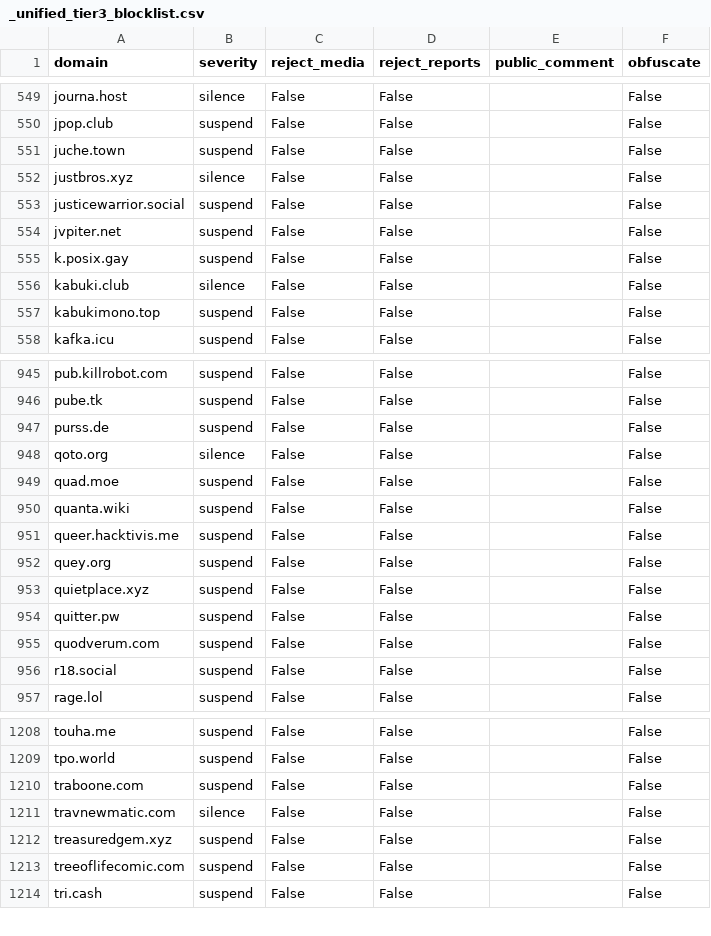
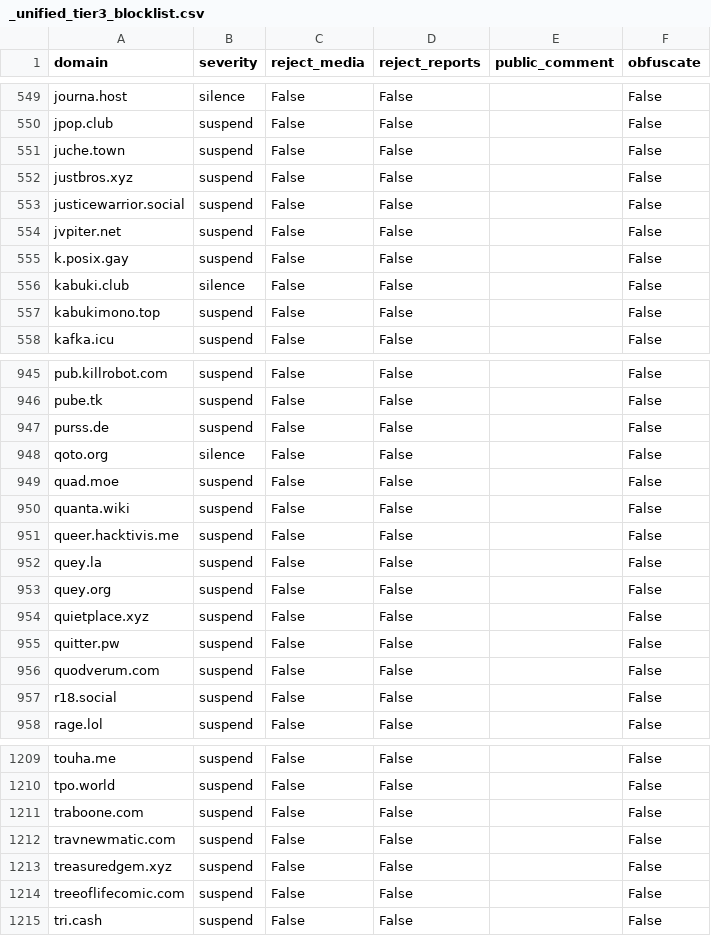
Before and after one commit to sgrigson/oliphant, a CSV file: blocklists/_unified_tier3_blocklist.csv, drawn as a sheet; only a part is shown, gaps mark what is left out.

```diff
--- a/blocklists/_unified_tier3_blocklist.csv
+++ b/blocklists/_unified_tier3_blocklist.csv
@@ -551,3 +551,3 @@ jpop.club,suspend,False,False,,False
 juche.town,suspend,False,False,,False
-justbros.xyz,silence,False,False,,False
+justbros.xyz,suspend,False,False,,False
 justicewarrior.social,suspend,False,False,,False
@@ -951,2 +951,3 @@ quanta.wiki,suspend,False,False,,False
 queer.hacktivis.me,suspend,False,False,,False
+quey.la,suspend,False,False,,False
 quey.org,suspend,False,False,,False
@@ -1210,3 +1211,3 @@ tpo.world,suspend,False,False,,False
 traboone.com,suspend,False,False,,False
-travnewmatic.com,silence,False,False,,False
+travnewmatic.com,suspend,False,False,,False
 treasuredgem.xyz,suspend,False,False,,False
```
Also changed, not shown: blocklists/_unified_max_blocklist.csv, blocklists/_unified_tier1_blocklist.csv, 2 other files.
